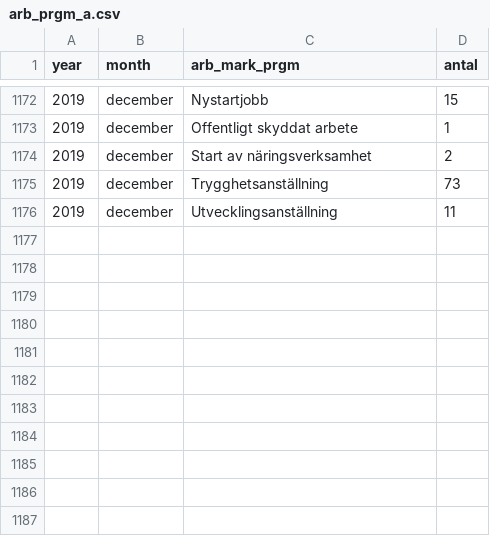
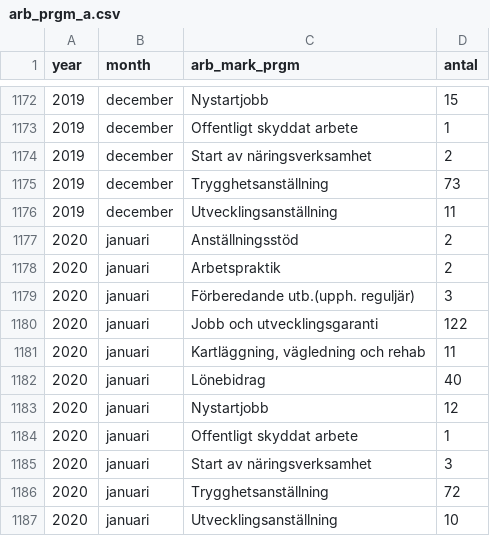
Before and after one commit to MansMeg/DIK_analys, a CSV file: Data/arb_prgm_a.csv, drawn as a sheet; only a part is shown, gaps mark what is left out; the diff names each change by its address in the sheet, - before the commit and + after, or states it on an @@ line.

```diff
--- a/Data/arb_prgm_a.csv
+++ b/Data/arb_prgm_a.csv
+row 1177: 2020 | januari | Anställningsstöd | 2
+row 1178: 2020 | januari | Arbetspraktik | 2
+row 1179: 2020 | januari | Förberedande utb.(upph. reguljär) | 3
+row 1180: 2020 | januari | Jobb och utvecklingsgaranti | 122
+row 1181: 2020 | januari | Kartläggning, vägledning och rehab | 11
+row 1182: 2020 | januari | Lönebidrag | 40
+row 1183: 2020 | januari | Nystartjobb | 12
+row 1184: 2020 | januari | Offentligt skyddat arbete | 1
+row 1185: 2020 | januari | Start av näringsverksamhet | 3
+row 1186: 2020 | januari | Trygghetsanställning | 72
+row 1187: 2020 | januari | Utvecklingsanställning | 10
```
Also changed, not shown: Data/arb_prgm_b.csv, Data/ers_by_age.csv, 6 other files.
